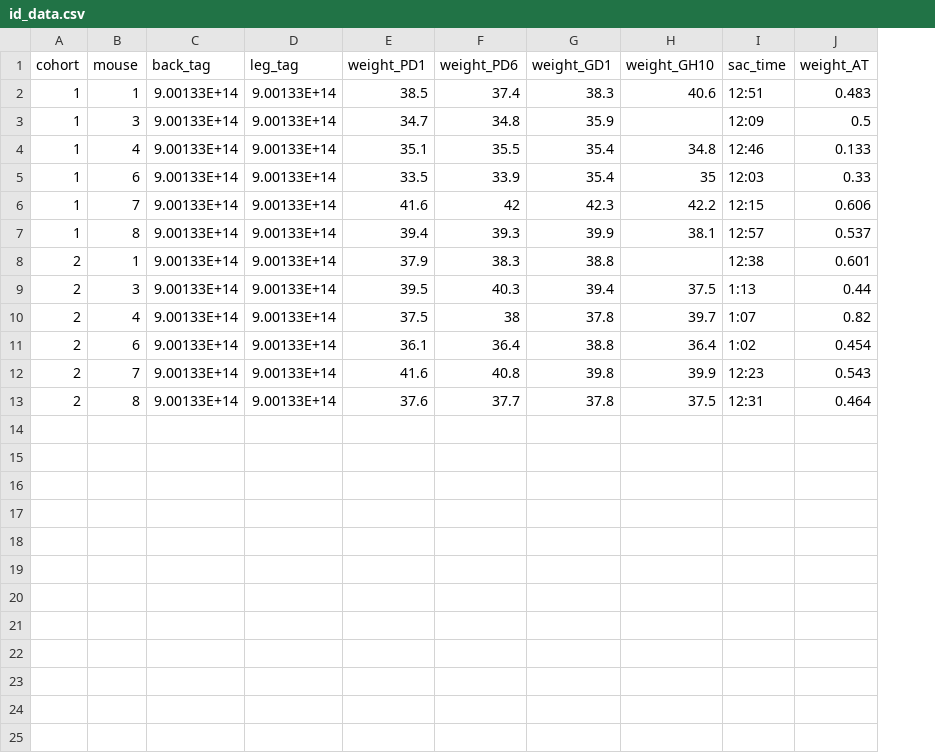
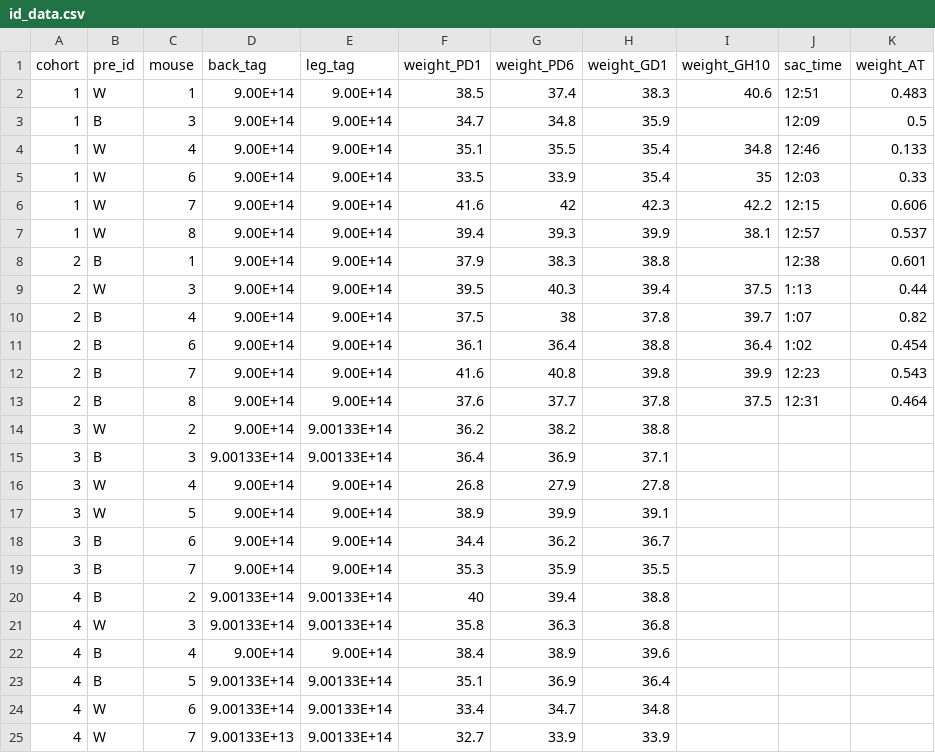
Before and after one commit to jalapic/rfid, a CSV file: RFID_stable_cohorts/data_raw/id_data.csv, drawn as a sheet; addresses are those after the commit; the diff names each change by its address in the sheet, - before the commit and + after, or states it on an @@ line.

Commit message:
tag data cohorts 3 and 4

```diff
--- a/RFID_stable_cohorts/data_raw/id_data.csv
+++ b/RFID_stable_cohorts/data_raw/id_data.csv
+column B (pre_id), rows 2-13: W | B | W | W | W | W | B | W | B | B | B | B
-D2:D13 (back_tag): 9.00133E+14
+D2:D13 (back_tag): 9.00E+14
-E2:E13 (leg_tag): 9.00133E+14
+E2:E13 (leg_tag): 9.00E+14
+row 14: 3 | W | 2 | 9.00E+14 | 9.00133E+14 | 36.2 | 38.2 | 38.8
+row 15: 3 | B | 3 | 9.00133E+14 | 9.00133E+14 | 36.4 | 36.9 | 37.1
+row 16: 3 | W | 4 | 9.00E+14 | 9.00E+14 | 26.8 | 27.9 | 27.8
+row 17: 3 | W | 5 | 9.00E+14 | 9.00E+14 | 38.9 | 39.9 | 39.1
+row 18: 3 | B | 6 | 9.00E+14 | 9.00E+14 | 34.4 | 36.2 | 36.7
+row 19: 3 | B | 7 | 9.00E+14 | 9.00E+14 | 35.3 | 35.9 | 35.5
+row 20: 4 | B | 2 | 9.00133E+14 | 9.00133E+14 | 40 | 39.4 | 38.8
+row 21: 4 | W | 3 | 9.00133E+14 | 9.00133E+14 | 35.8 | 36.3 | 36.8
+row 22: 4 | B | 4 | 9.00E+14 | 9.00E+14 | 38.4 | 38.9 | 39.6
+row 23: 4 | B | 5 | 9.00133E+14 | 9.00133E+14 | 35.1 | 36.9 | 36.4
+row 24: 4 | W | 6 | 9.00133E+14 | 9.00133E+14 | 33.4 | 34.7 | 34.8
+row 25: 4 | W | 7 | 9.00133E+13 | 9.00133E+14 | 32.7 | 33.9 | 33.9
```
